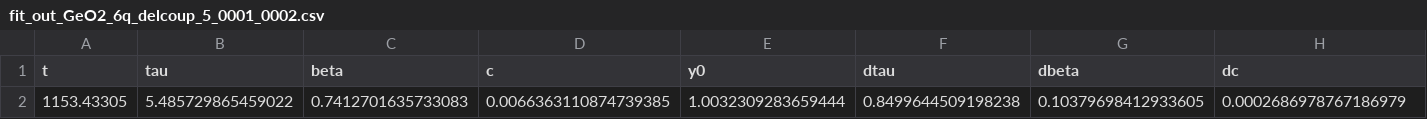
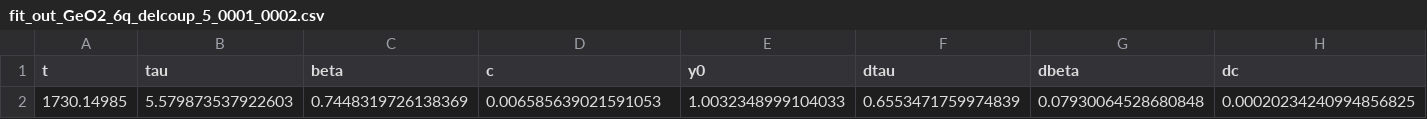
Before and after one commit to FabioBrugnara/HC6209, a CSV file: SCRIPTS/data/fit_outs/fit_out_GeO2_6q_delcoup_5_0001_0002.csv, drawn as a sheet; only a part is shown; removed rows and columns are numbered as before the commit, all else as after; rows hold the shown columns only; the diff names each change by its address in the sheet, - before the commit and + after, or states it on an @@ line.

```diff
--- a/SCRIPTS/data/fit_outs/fit_out_GeO2_6q_delcoup_5_0001_0002.csv
+++ b/SCRIPTS/data/fit_outs/fit_out_GeO2_6q_delcoup_5_0001_0002.csv
-row 2: 1153.43305 | 5.485729865459022 | 0.7412701635733083 | 0.0066363110874739385 | 1.0032309283659444 | 0.8499644509198238 | 0.10379698412933605 | 0.0002686978767186979
+row 2: 1730.14985 | 5.579873537922603 | 0.7448319726138369 | 0.006585639021591053 | 1.0032348999104033 | 0.6553471759974839 | 0.07930064528680848 | 0.00020234240994856825
```
Also changed, not shown: SCRIPTS/data/fit_outs/fit_out_GeO2_7_100C_0001_0003.csv, SCRIPTS/data/fit_outs/fit_out_GeO2_7_30C_0003_0003.csv, 17 other files.
